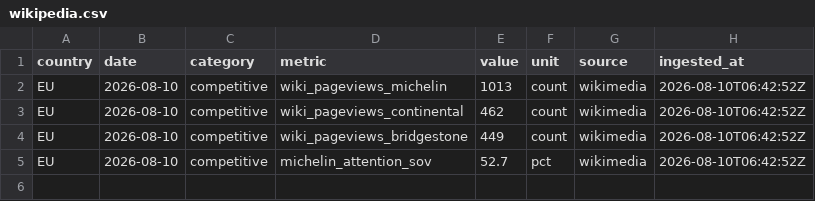
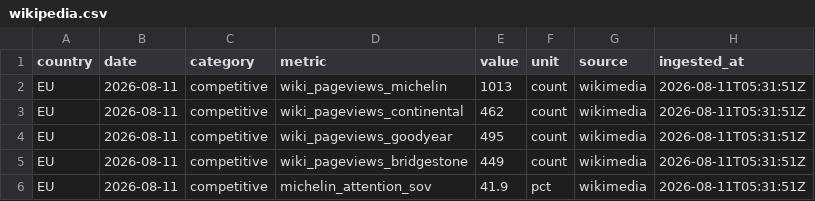
Before and after one commit to Losmaniac/HUB, a CSV file: market-intel/data/out/wikipedia.csv, drawn as a sheet.

```diff
--- a/market-intel/data/out/wikipedia.csv
+++ b/market-intel/data/out/wikipedia.csv
@@ -1,5 +1,6 @@
 country,date,category,metric,value,unit,source,ingested_at
-EU,2026-08-10,competitive,wiki_pageviews_michelin,1013,count,wikimedia,2026-08-10T06:42:52Z
-EU,2026-08-10,competitive,wiki_pageviews_continental,462,count,wikimedia,2026-08-10T06:42:52Z
-EU,2026-08-10,competitive,wiki_pageviews_bridgestone,449,count,wikimedia,2026-08-10T06:42:52Z
-EU,2026-08-10,competitive,michelin_attention_sov,52.7,pct,wikimedia,2026-08-10T06:42:52Z
+EU,2026-08-11,competitive,wiki_pageviews_michelin,1013,count,wikimedia,2026-08-11T05:31:51Z
+EU,2026-08-11,competitive,wiki_pageviews_continental,462,count,wikimedia,2026-08-11T05:31:51Z
+EU,2026-08-11,competitive,wiki_pageviews_goodyear,495,count,wikimedia,2026-08-11T05:31:51Z
+EU,2026-08-11,competitive,wiki_pageviews_bridgestone,449,count,wikimedia,2026-08-11T05:31:51Z
+EU,2026-08-11,competitive,michelin_attention_sov,41.9,pct,wikimedia,2026-08-11T05:31:51Z
```
Also changed, not shown: market-intel/data/out/eurostat.csv, market-intel/data/out/fuel.csv, 4 other files.
